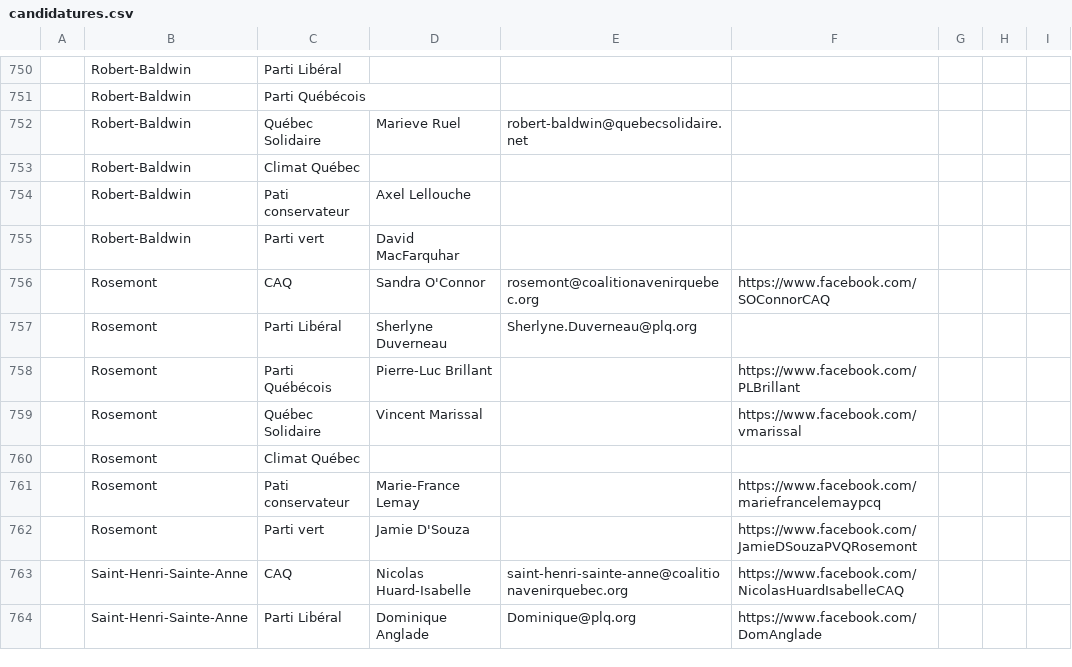
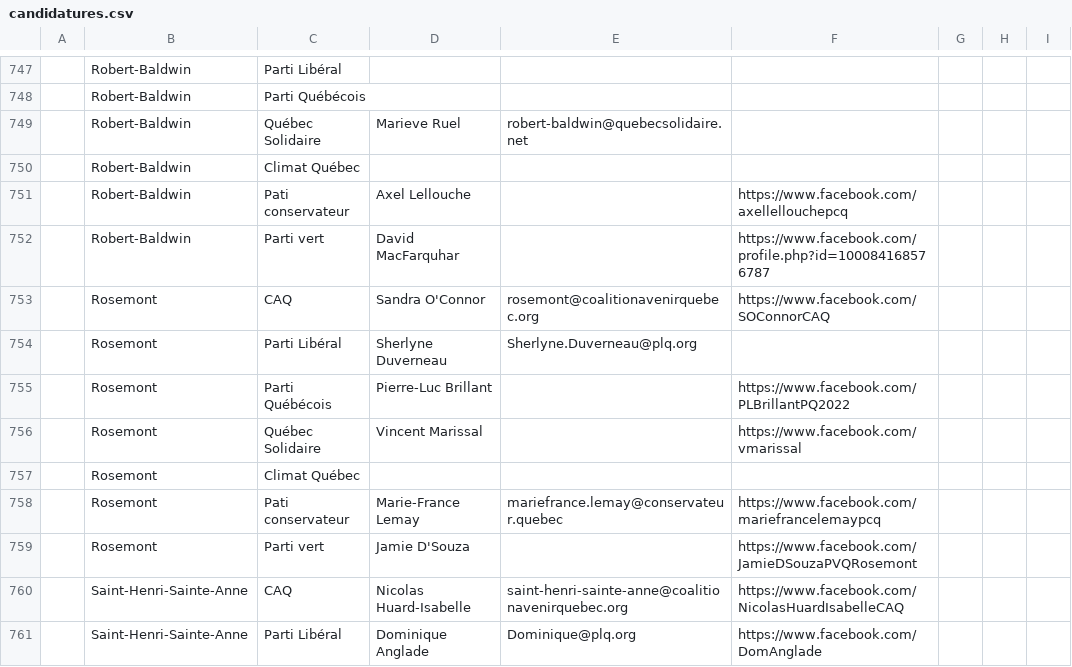
Before and after one commit to Drahakar/vireauvert, a CSV file: tools/data/candidatures.csv, drawn as a sheet; only a part is shown, gaps mark what is left out; addresses are those after the commit; the diff covers the shown part only; the diff names each change by its address in the sheet, - before the commit and + after, or states it on an @@ line.

```diff
--- a/tools/data/candidatures.csv
+++ b/tools/data/candidatures.csv
-F751: (empty)
+F751: https://www.facebook.com/axellellouchepcq
-F752: (empty)
+F752: https://www.facebook.com/profile.php?id=100084168576787
-F755: https://www.facebook.com/PLBrillant
+F755: https://www.facebook.com/PLBrillantPQ2022
-E758: (empty)
+E758: mariefrance.lemay@conservateur.quebec
```
Also changed, not shown: 6 added rows, 9 removed rows and 117 edited cells elsewhere in this file, 6 other files.
